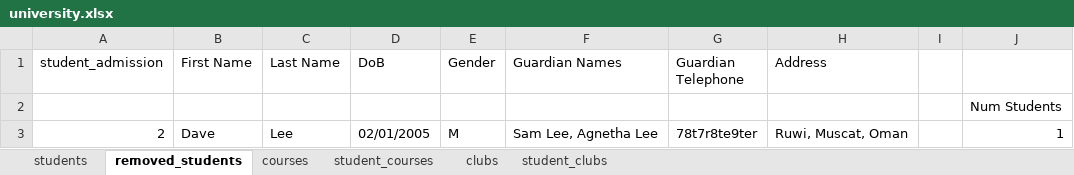
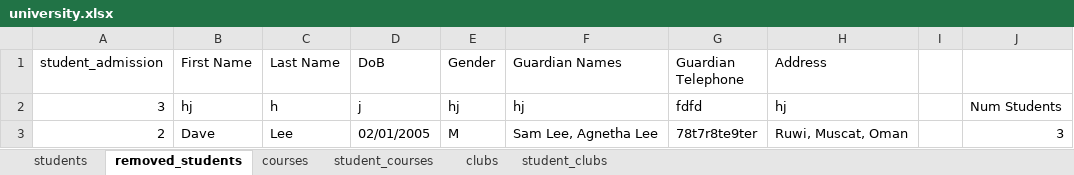
Before and after one commit to Hasith435/University-System, an Excel workbook: university.xlsx, sheet removed_students, drawn as a sheet; values as stored, in another font and other column widths than the file's, no borders; removed rows and columns are numbered as before the commit, all else as after; the diff names each change by its address in the sheet, - before the commit and + after, or states it on an @@ line.

```diff
--- a/university.xlsx (sheet removed_students)
+++ b/university.xlsx (sheet removed_students)
-row 2:  |  |  |  |  |  |  |  |  | Num Students
+row 2: 3 | hj | h | j | hj | hj | fdfd | hj |  | Num Students
-J3: 1
+J3: 3
```
Also changed, not shown: sheet students, 1 other file.
